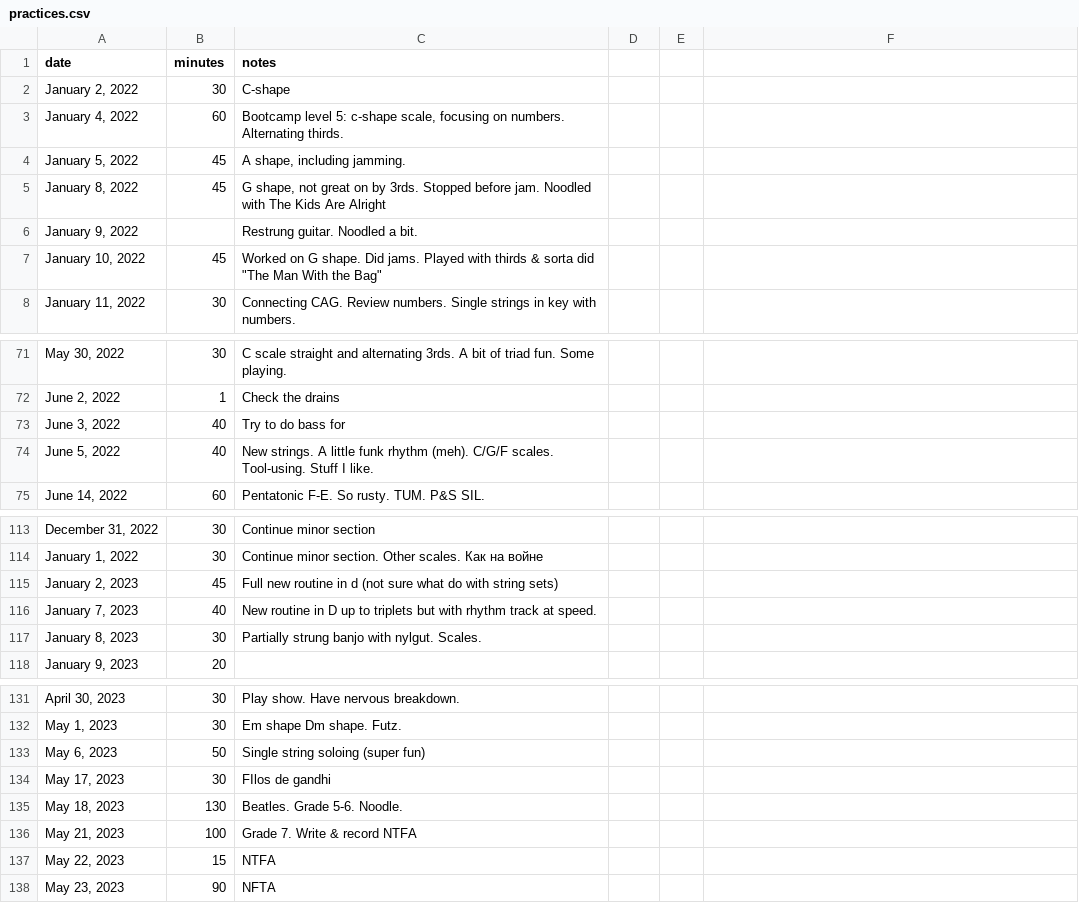
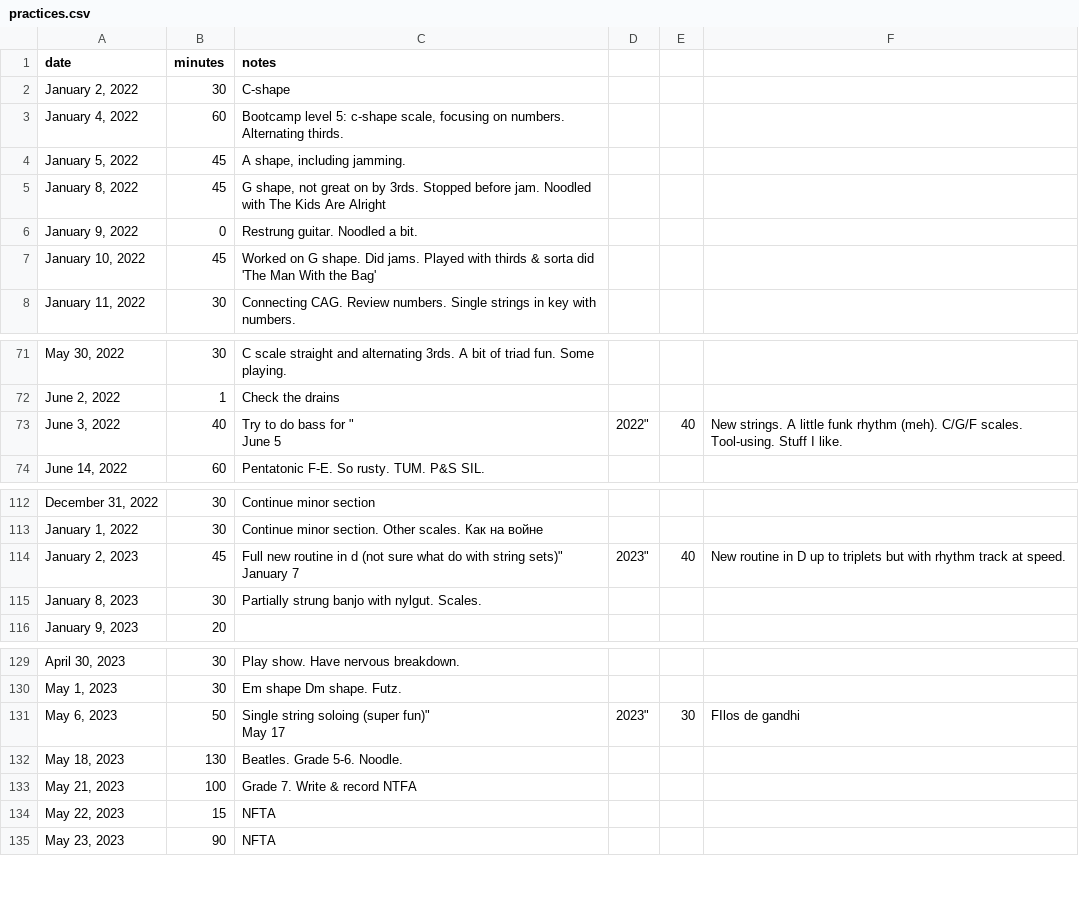
Before and after one commit to dcollie2/trackpractice, a CSV file: lib/tasks/practices.csv, drawn as a sheet; only a part is shown, gaps mark what is left out; removed rows and columns are numbered as before the commit, all else as after; ↵ is a line break in a cell; the diff names each change by its address in the sheet, - before the commit and + after, or states it on an @@ line.

Commit message:
Clean up practices csv.

```diff
--- a/lib/tasks/practices.csv
+++ b/lib/tasks/practices.csv
-B6 (minutes): (empty)
+B6 (minutes): 0
-C7 (notes): …sorta did "The Man With the Bag"
+C7 (notes): …sorta did 'The Man With the Bag'
-C73 (notes): Try to do bass for
+C73 (notes): Try to do bass for " ↵ June 5
-D73: (empty)
+D73: 2022"
-E73: (empty)
+E73: 40
-F73: (empty)
+F73: New strings. A little funk rhythm (meh). C/G/F scales. Tool-using. Stuff I like.
-row 74: June 5, 2022 | 40 | New strings. A little funk rhythm (meh). C/G/F scales. Tool-using. Stuff I like.
-C114 (notes): …with string sets)
+C114 (notes): …with string sets)" ↵ January 7
-D114: (empty)
+D114: 2023"
-E114: (empty)
+E114: 40
-F114: (empty)
+F114: New routine in D up to triplets but with rhythm track at speed.
-row 116: January 7, 2023 | 40 | New routine in D up to triplets but with rhythm track at speed.
-C131 (notes): Single string soloing (super fun)
+C131 (notes): Single string soloing (super fun)" ↵ May 17
-D131: (empty)
+D131: 2023"
-E131: (empty)
+E131: 30
-F131: (empty)
+F131: FIlos de gandhi
-row 134: May 17, 2023 | 30 | FIlos de gandhi
-C134 (notes): NTFA
+C134 (notes): NFTA
```
